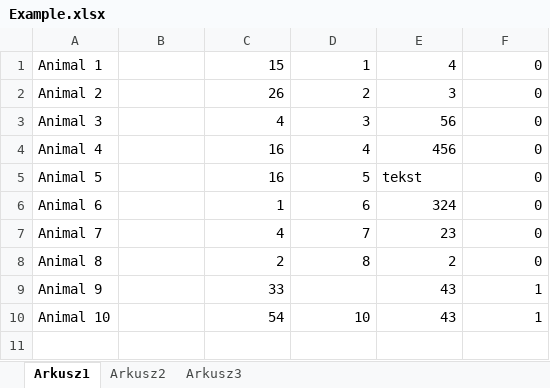
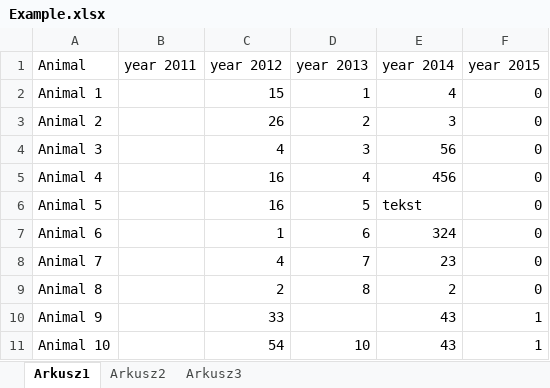
Before and after one commit to andrzejsamson/Masters-Degree, an Excel workbook: Example.xlsx, sheet Arkusz1, drawn as a sheet; values as stored, in another font and other column widths than the file's, no borders; the diff names each change by its address in the sheet, - before the commit and + after, or states it on an @@ line.

Commit message:
New functions in indexPanel
Plots for indexes in indexPanel added. New Excel file for testing created. indeksy.py updated for new exceptions.

```diff
--- a/Example.xlsx (sheet Arkusz1)
+++ b/Example.xlsx (sheet Arkusz1)
+row 1: Animal | year 2011 | year 2012 | year 2013 | year 2014 | year 2015
```
Also changed, not shown: 5 other files.
